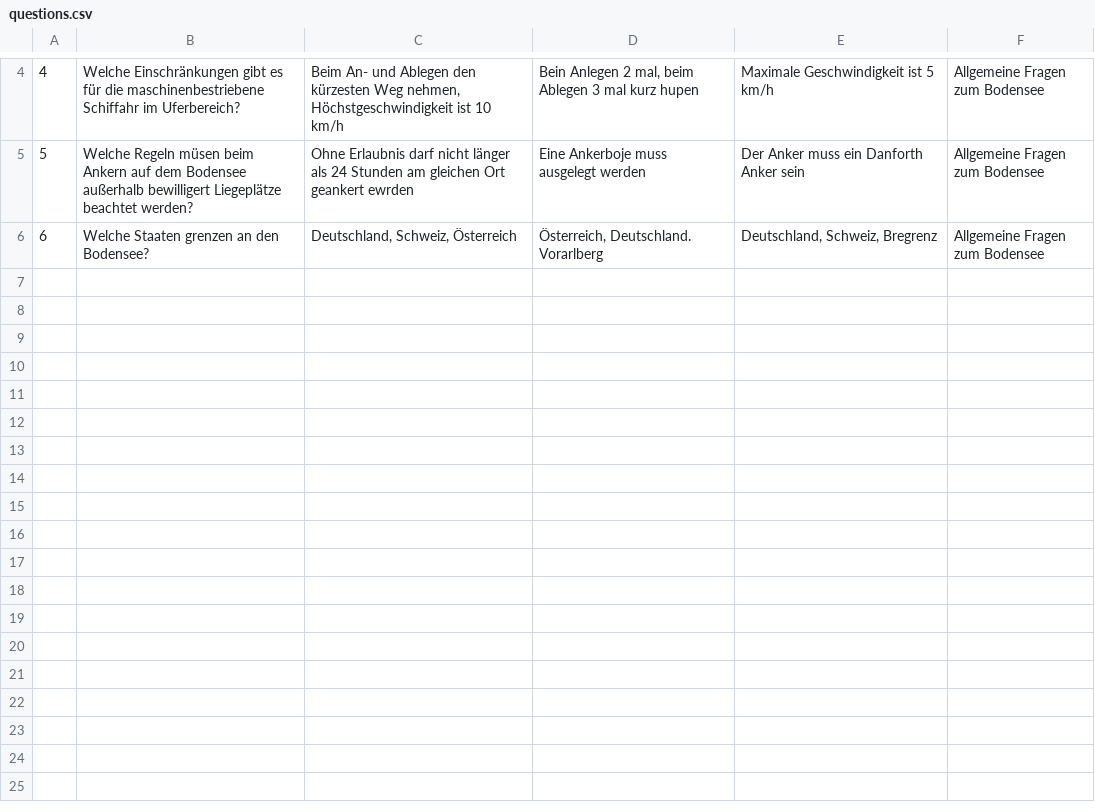
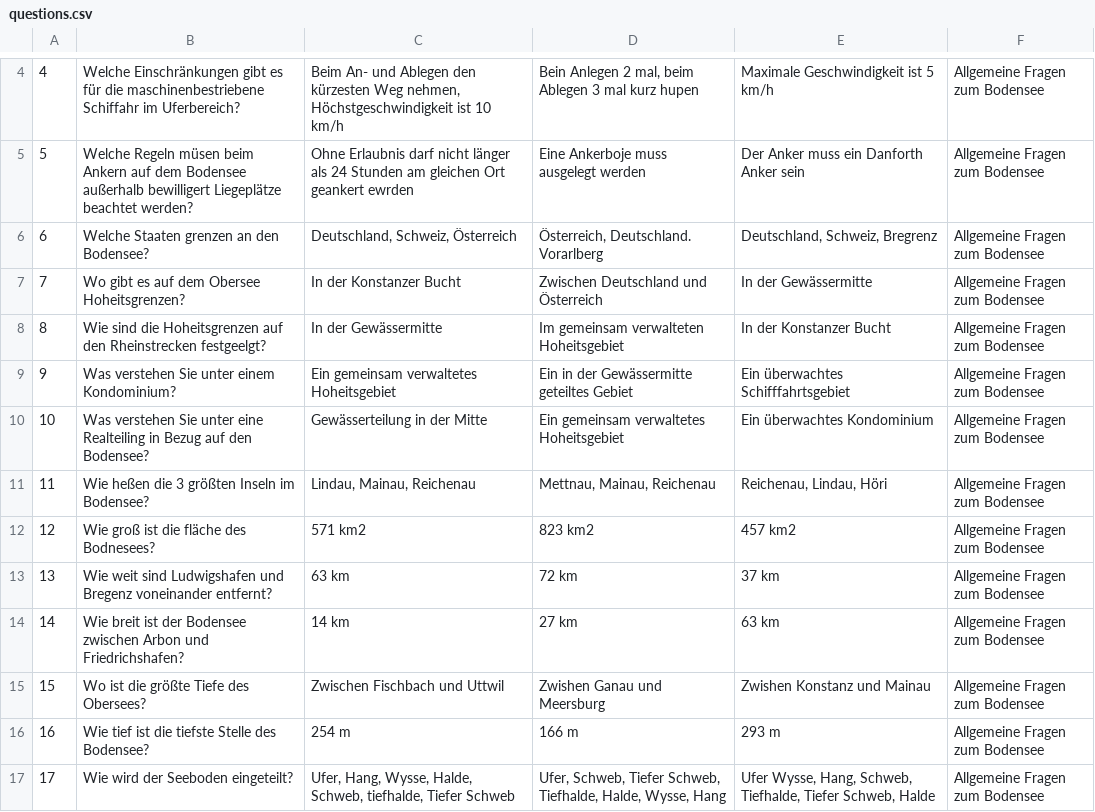
Before and after one commit to Philipp0205/Blechbiegeapp, a CSV file: assets/misc/questions.csv, drawn as a sheet; only a part is shown, gaps mark what is left out; the diff covers the shown part only.

Commit message:
Modified CategorySelectionPage.dart so that progessbar color changes with number of time the user has completed the category. Added questions for "Allgemeine Fragen zum Bodensee".

```diff
--- a/assets/misc/questions.csv
+++ b/assets/misc/questions.csv
@@ -6 +6,12 @@
 6,Welche Staaten grenzen an den Bodensee?,"Deutschland, Schweiz, Österreich","Österreich, Deutschland. Vorarlberg","Deutschland, Schweiz, Bregrenz",Allgemeine Fragen zum Bodensee
+7,Wo gibt es auf dem Obersee Hoheitsgrenzen?,In der Konstanzer Bucht,Zwischen Deutschland und Österreich,In der Gewässermitte,Allgemeine Fragen zum Bodensee
+8,Wie sind die Hoheitsgrenzen auf den Rheinstrecken festgeelgt?,In der Gewässermitte,Im gemeinsam verwalteten Hoheitsgebiet,In der Konstanzer Bucht,Allgemeine Fragen zum Bodensee
+9,Was verstehen Sie unter einem Kondominium?,Ein gemeinsam verwaltetes Hoheitsgebiet,Ein in der Gewässermitte geteiltes Gebiet,Ein überwachtes Schifffahrtsgebiet,Allgemeine Fragen zum Bodensee
+10,Was verstehen Sie unter eine Realteiling in Bezug auf den Bodensee?,Gewässerteilung in der Mitte,Ein gemeinsam verwaltetes Hoheitsgebiet,Ein überwachtes Kondominium,Allgemeine Fragen zum Bodensee
+11,Wie heßen die 3 größten Inseln im Bodensee?,"Lindau, Mainau, Reichenau","Mettnau, Mainau, Reichenau","Reichenau, Lindau, Höri",Allgemeine Fragen zum Bodensee
+12,Wie groß ist die fläche des Bodnesees?,571 km2,823 km2,457 km2,Allgemeine Fragen zum Bodensee
+13,Wie weit sind Ludwigshafen und Bregenz voneinander entfernt?,63 km ,72 km ,37 km ,Allgemeine Fragen zum Bodensee
+14,Wie breit ist der Bodensee zwischen Arbon und Friedrichshafen?,14 km ,27 km ,63 km ,Allgemeine Fragen zum Bodensee
+15,Wo ist die größte Tiefe des Obersees?,Zwischen Fischbach und Uttwil,Zwishen Ganau und Meersburg,Zwishen Konstanz und Mainau,Allgemeine Fragen zum Bodensee
+16,Wie tief ist die tiefste Stelle des Bodensee?,254 m ,166 m ,293 m ,Allgemeine Fragen zum Bodensee
+17,Wie wird der Seeboden eingeteilt?,"Ufer, Hang, Wysse, Halde, Schweb, tiefhalde, Tiefer Schweb","Ufer, Schweb, Tiefer Schweb, Tiefhalde, Halde, Wysse, Hang","Ufer Wysse, Hang, Schweb, Tiefhalde, Tiefer Schweb, Halde",Allgemeine Fragen zum Bodensee
```
Also changed, not shown: 11 added rows elsewhere in this file, 6 other files.
